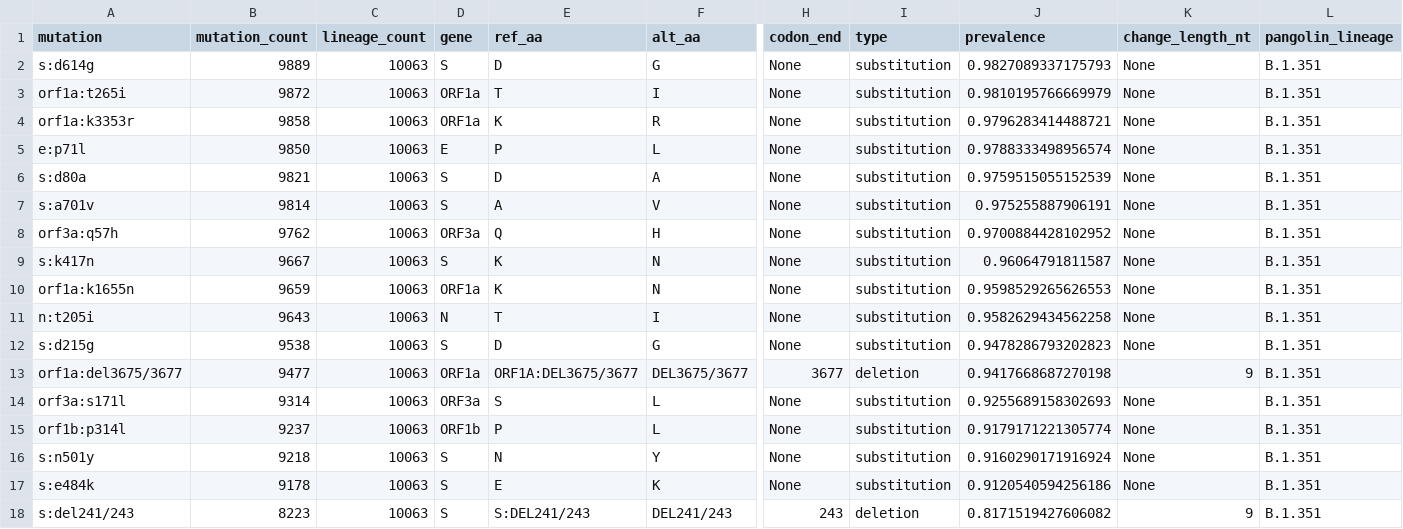
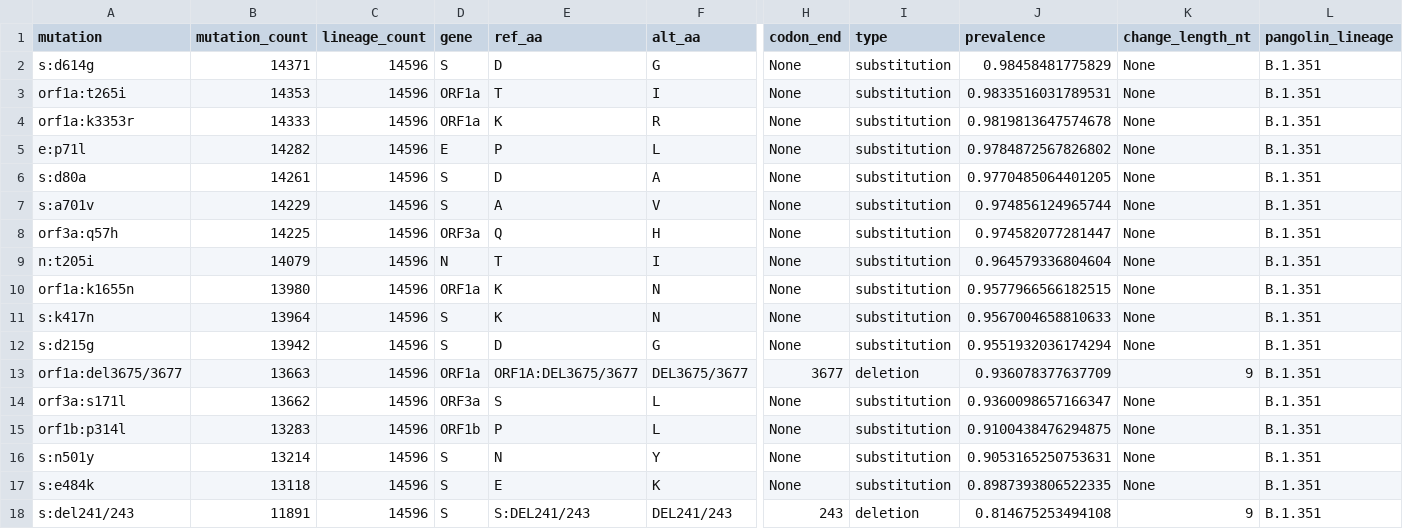
Before and after one commit to npechl/lineagespot, a TSV file: ref/VOC_VOI/outbreak info data/outbreakinfo_mutation_report_data_b.1.351.tsv, drawn as a sheet; only a part is shown, gaps mark what is left out; removed rows and columns are numbered as before the commit, all else as after; rows hold the shown columns only; the diff names each change by its address in the sheet, - before the commit and + after, or states it on an @@ line.

```diff
--- a/ref/VOC_VOI/outbreak info data/outbreakinfo_mutation_report_data_b.1.351.tsv
+++ b/ref/VOC_VOI/outbreak info data/outbreakinfo_mutation_report_data_b.1.351.tsv
-B2 (mutation_count): 9889
+B2 (mutation_count): 14371
-C2:C8 (lineage_count): 10063
+C2:C8 (lineage_count): 14596
-J2 (prevalence): 0.9827089337175793
+J2 (prevalence): 0.98458481775829
-B3 (mutation_count): 9872
+B3 (mutation_count): 14353
-J3 (prevalence): 0.9810195766669979
+J3 (prevalence): 0.9833516031789531
-B4 (mutation_count): 9858
+B4 (mutation_count): 14333
-J4 (prevalence): 0.9796283414488721
+J4 (prevalence): 0.9819813647574678
-B5 (mutation_count): 9850
+B5 (mutation_count): 14282
-J5 (prevalence): 0.9788333498956574
+J5 (prevalence): 0.9784872567826802
-B6 (mutation_count): 9821
+B6 (mutation_count): 14261
-J6 (prevalence): 0.9759515055152539
+J6 (prevalence): 0.9770485064401205
-B7 (mutation_count): 9814
+B7 (mutation_count): 14229
-J7 (prevalence): 0.975255887906191
+J7 (prevalence): 0.974856124965744
-B8 (mutation_count): 9762
+B8 (mutation_count): 14225
-J8 (prevalence): 0.9700884428102952
+J8 (prevalence): 0.974582077281447
-row 9: s:k417n | 9667 | 10063 | S | K | N | None | substitution | 0.96064791811587 | None | B.1.351
-row 10: orf1a:k1655n | 9659 | 10063 | ORF1a | K | N | None | substitution | 0.9598529265626553 | None | B.1.351
-B9 (mutation_count): 9643
+B9 (mutation_count): 14079
-C9 (lineage_count): 10063
+C9 (lineage_count): 14596
-J9 (prevalence): 0.9582629434562258
+J9 (prevalence): 0.964579336804604
+row 10: orf1a:k1655n | 13980 | 14596 | ORF1a | K | N | None | substitution | 0.9577966566182515 | None | B.1.351
+row 11: s:k417n | 13964 | 14596 | S | K | N | None | substitution | 0.9567004658810633 | None | B.1.351
-B12 (mutation_count): 9538
+B12 (mutation_count): 13942
-C12:C18 (lineage_count): 10063
+C12:C18 (lineage_count): 14596
-J12 (prevalence): 0.9478286793202823
+J12 (prevalence): 0.9551932036174294
-B13 (mutation_count): 9477
+B13 (mutation_count): 13663
-J13 (prevalence): 0.9417668687270198
+J13 (prevalence): 0.936078377637709
-B14 (mutation_count): 9314
+B14 (mutation_count): 13662
-J14 (prevalence): 0.9255689158302693
+J14 (prevalence): 0.9360098657166347
-B15 (mutation_count): 9237
+B15 (mutation_count): 13283
-J15 (prevalence): 0.9179171221305774
+J15 (prevalence): 0.9100438476294875
-B16 (mutation_count): 9218
+B16 (mutation_count): 13214
-J16 (prevalence): 0.9160290171916924
+J16 (prevalence): 0.9053165250753631
-B17 (mutation_count): 9178
+B17 (mutation_count): 13118
-J17 (prevalence): 0.9120540594256186
+J17 (prevalence): 0.8987393806522335
-B18 (mutation_count): 8223
+B18 (mutation_count): 11891
-J18 (prevalence): 0.8171519427606082
+J18 (prevalence): 0.814675253494108
```
Also changed, not shown: ref/VOC_VOI/outbreak info data/outbreakinfo_mutation_report_data_b.1.1.7.tsv, ref/VOC_VOI/outbreak info data/outbreakinfo_mutation_report_data_b.1.427.tsv, 12 other files.
